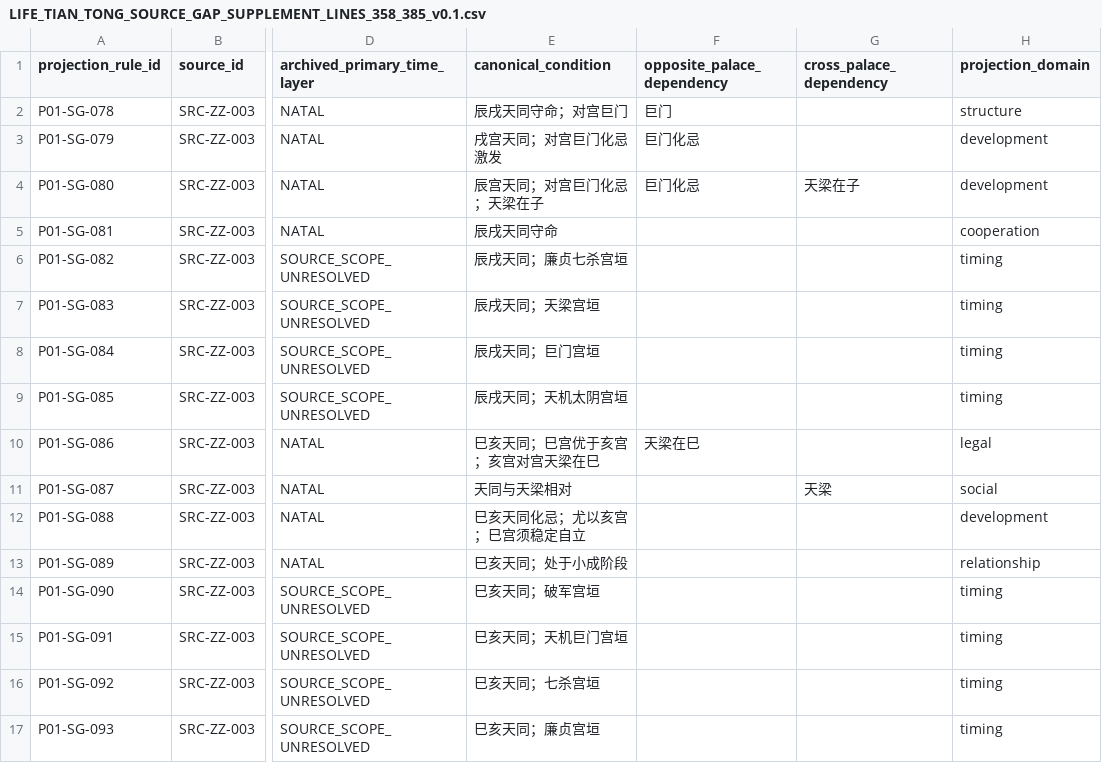
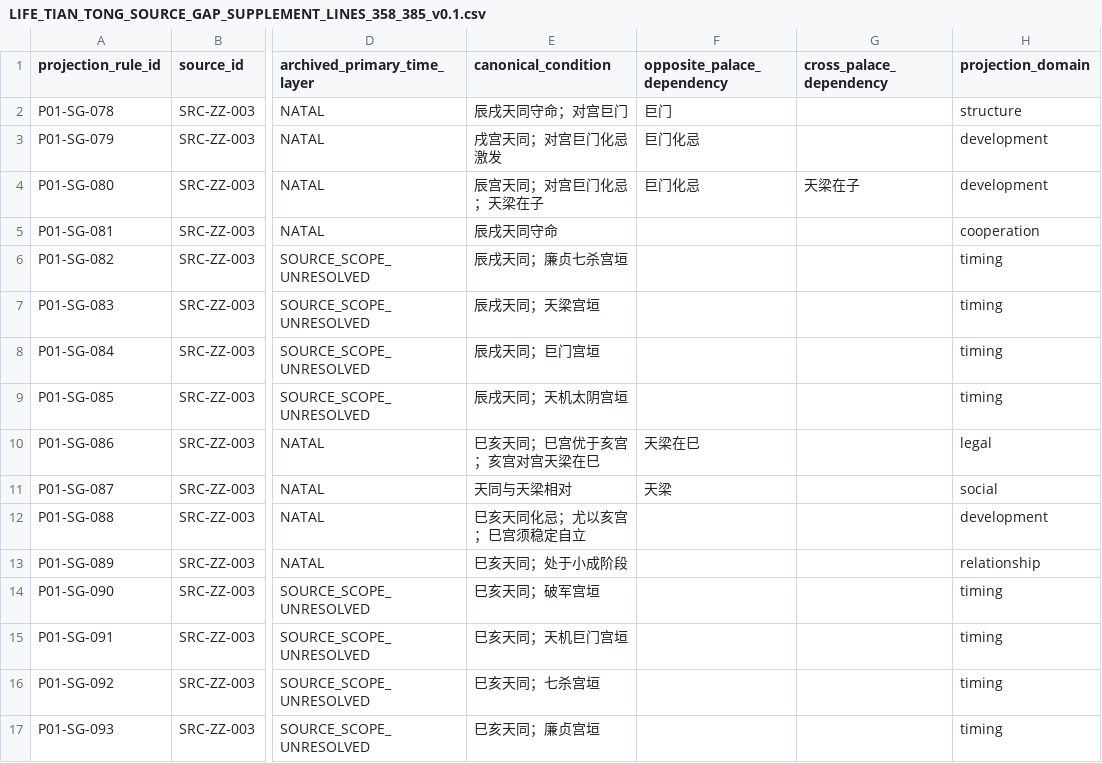
Before and after one commit to 15937-ass/ziwei-state-space, a CSV file: knowledge/palaces/P01_life/wp05/LIFE_TIAN_TONG_SOURCE_GAP_SUPPLEMENT_LINES_358_385_v0.1.csv, drawn as a sheet; only a part is shown, gaps mark what is left out; the diff names each change by its address in the sheet, - before the commit and + after, or states it on an @@ line.

Commit message:
fix(knowledge P01): encode Tian Tong opposite-palace relation [skip ci]

```diff
--- a/knowledge/palaces/P01_life/wp05/LIFE_TIAN_TONG_SOURCE_GAP_SUPPLEMENT_LINES_358_385_v0.1.csv
+++ b/knowledge/palaces/P01_life/wp05/LIFE_TIAN_TONG_SOURCE_GAP_SUPPLEMENT_LINES_358_385_v0.1.csv
-F11 (opposite_palace_dependency): (empty)
+F11 (opposite_palace_dependency): 天梁
-G11 (cross_palace_dependency): 天梁
+G11 (cross_palace_dependency): (empty)
```
